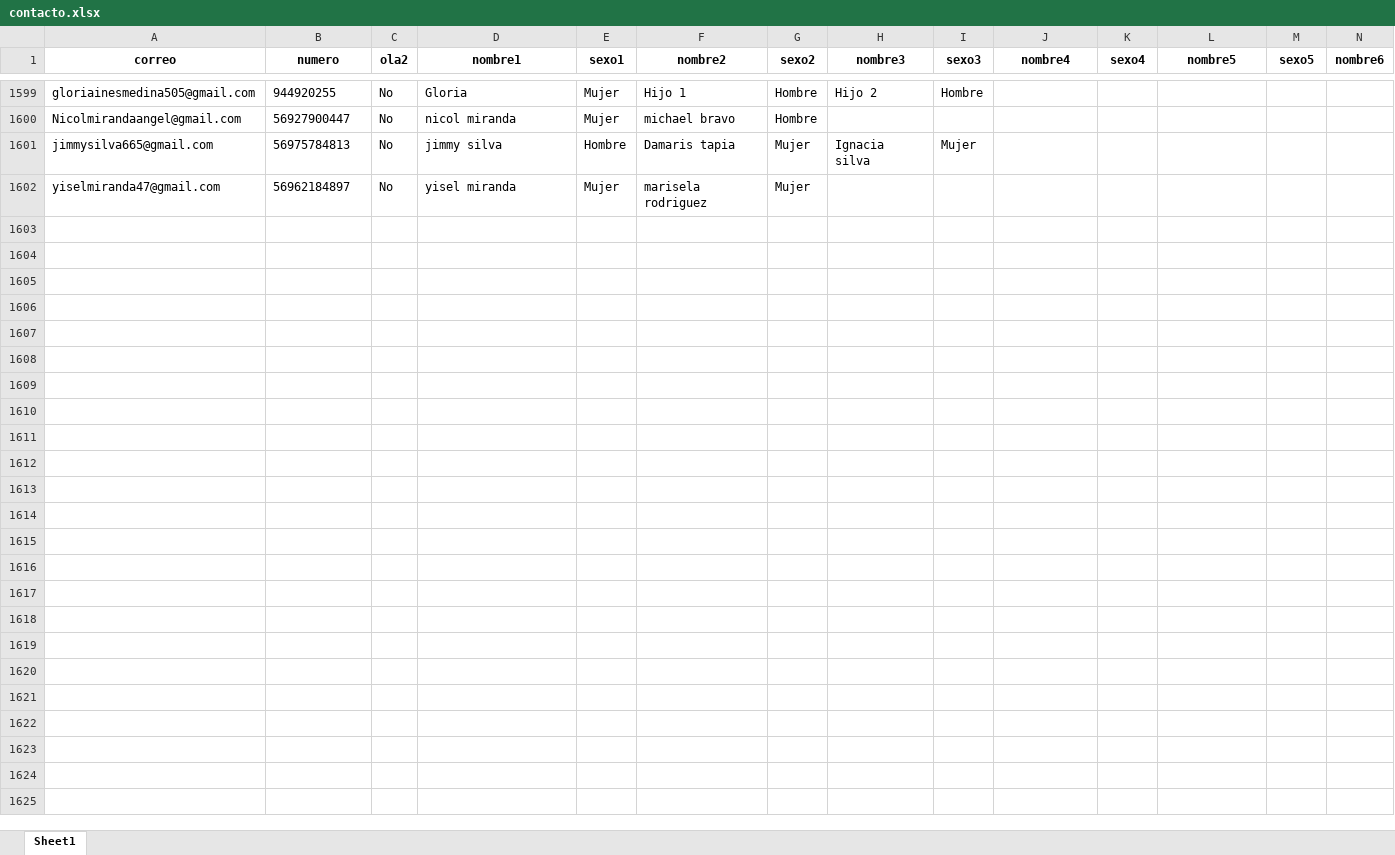
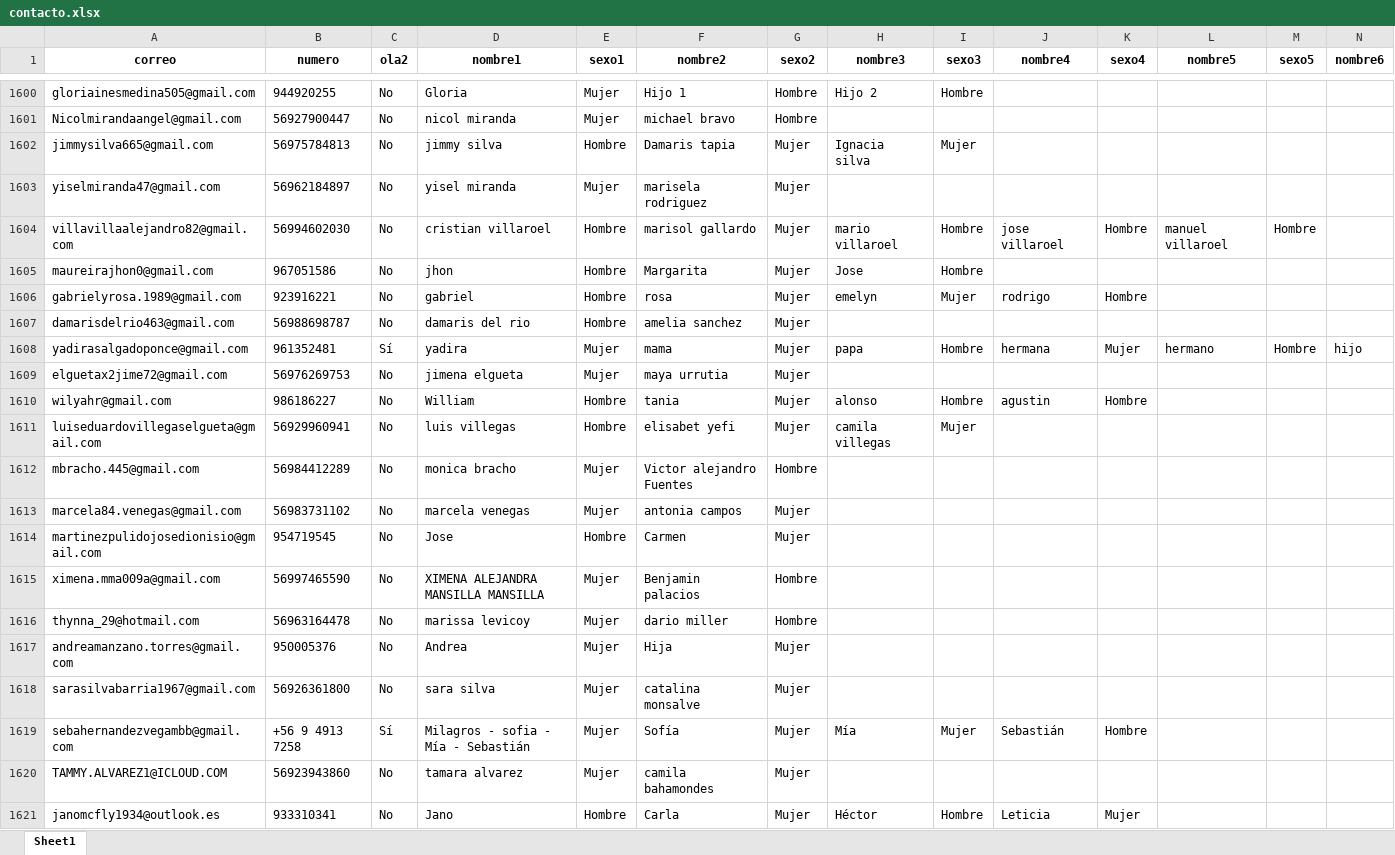
Before and after one commit to Kevin-carrasco/labofam-codebook, an Excel workbook: output/contacto.xlsx, sheet Sheet1, drawn as a sheet; only a part is shown, gaps mark what is left out; values as stored, in another font and other column widths than the file's, no borders; rows hold the shown columns only; the diff covers the shown part only; the diff names each change by its address in the sheet, - before the commit and + after, or states it on an @@ line.

```diff
--- a/output/contacto.xlsx (sheet Sheet1)
+++ b/output/contacto.xlsx (sheet Sheet1)
+row 1604: villavillaalejandro82@gmail.com | 56994602030 | No | cristian villaroel | Hombre | marisol gallardo | Mujer | mario villaroel | Hombre | jose villaroel | Hombre | manuel villaroel | Hombre
+row 1605: maureirajhon0@gmail.com | 967051586 | No | jhon | Hombre | Margarita | Mujer | Jose | Hombre
+row 1606: gabrielyrosa.1989@gmail.com | 923916221 | No | gabriel | Hombre | rosa | Mujer | emelyn | Mujer | rodrigo | Hombre
+row 1607: damarisdelrio463@gmail.com | 56988698787 | No | damaris del rio | Hombre | amelia sanchez | Mujer
+row 1608: yadirasalgadoponce@gmail.com | 961352481 | Sí | yadira | Mujer | mama | Mujer | papa | Hombre | hermana | Mujer | hermano | Hombre | hijo
+row 1609: elguetax2jime72@gmail.com | 56976269753 | No | jimena elgueta | Mujer | maya urrutia | Mujer
+row 1610: wilyahr@gmail.com | 986186227 | No | William | Hombre | tania | Mujer | alonso | Hombre | agustin | Hombre
+row 1611: luiseduardovillegaselgueta@gmail.com | 56929960941 | No | luis villegas | Hombre | elisabet yefi | Mujer | camila villegas | Mujer
+row 1612: mbracho.445@gmail.com | 56984412289 | No | monica bracho | Mujer | Victor alejandro Fuentes | Hombre
+row 1613: marcela84.venegas@gmail.com | 56983731102 | No | marcela venegas | Mujer | antonia campos | Mujer
+row 1614: martinezpulidojosedionisio@gmail.com | 954719545 | No | Jose | Hombre | Carmen | Mujer
+row 1615: ximena.mma009a@gmail.com | 56997465590 | No | XIMENA ALEJANDRA MANSILLA MANSILLA | Mujer | Benjamin palacios | Hombre
+row 1616: thynna_29@hotmail.com | 56963164478 | No | marissa levicoy | Mujer | dario miller | Hombre
+row 1617: andreamanzano.torres@gmail.com | 950005376 | No | Andrea | Mujer | Hija | Mujer
+row 1618: sarasilvabarria1967@gmail.com | 56926361800 | No | sara silva | Mujer | catalina monsalve | Mujer
+row 1619: sebahernandezvegambb@gmail.com | +56 9 4913 7258 | Sí | Milagros - sofia - Mía - Sebastián | Mujer | Sofía | Mujer | Mía | Mujer | Sebastián | Hombre
+row 1620: TAMMY.ALVAREZ1@ICLOUD.COM | 56923943860 | No | tamara alvarez | Mujer | camila bahamondes | Mujer
+row 1621: janomcfly1934@outlook.es | 933310341 | No | Jano | Hombre | Carla | Mujer | Héctor | Hombre | Leticia | Mujer
```
Also changed, not shown: 25 added rows elsewhere in this sheet, output/clio.xlsx, 8 other files.
